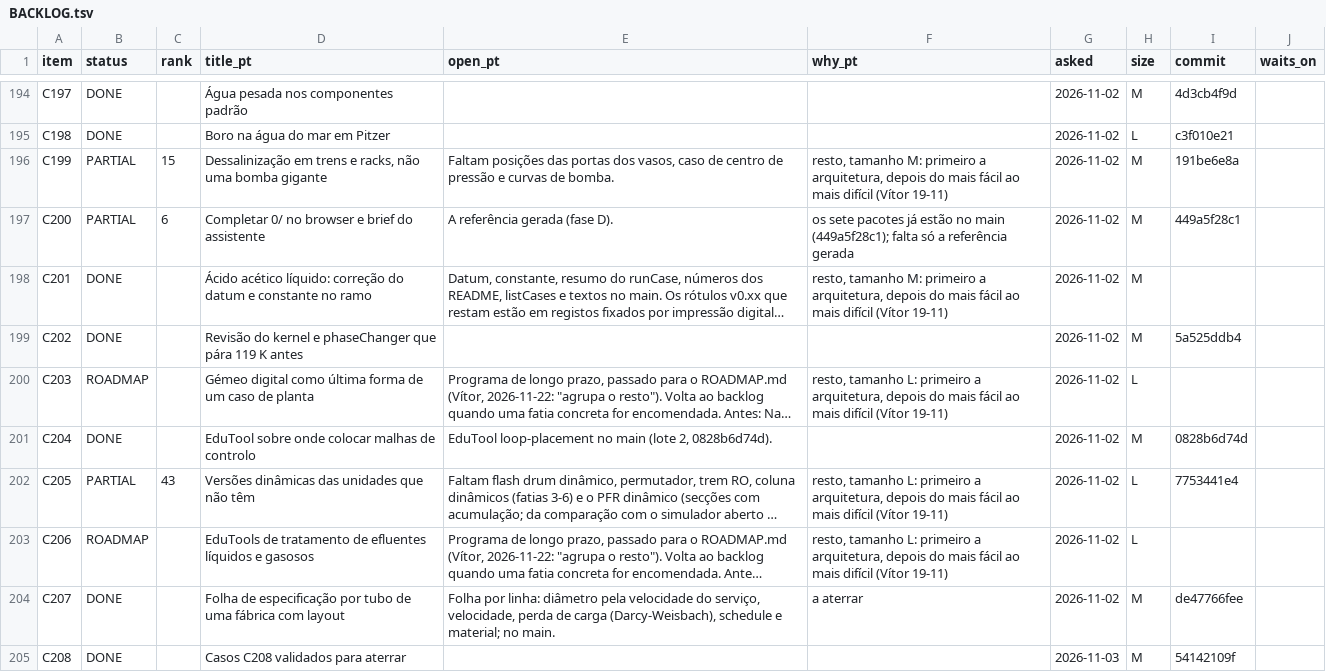
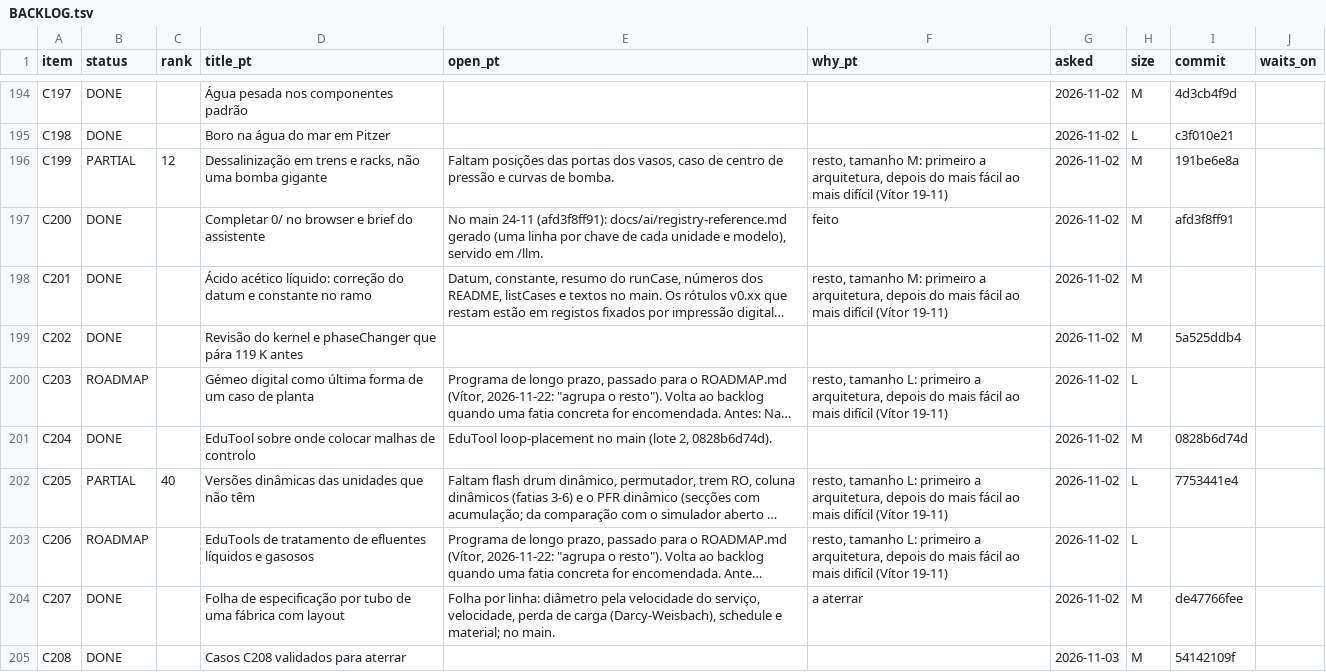
Before and after one commit to choupo-admin/choupo, a TSV file: BACKLOG.tsv, drawn as a sheet; only a part is shown, gaps mark what is left out; long unchanged cells end in …; the diff covers the shown part only; the diff names each change by its address in the sheet, - before the commit and + after, or states it on an @@ line.

Commit message:
Backlog: C256, C335, C200 done (afd3f8ff91); C490 opened; last full sweep 11-24
Signed-off-by: Vítor Geraldes <talentgroundlda@gmail.com>

```diff
--- a/BACKLOG.tsv
+++ b/BACKLOG.tsv
-C196 (rank): 15
+C196 (rank): 12
-B197 (status): PARTIAL
+B197 (status): DONE
-C197 (rank): 6
+C197 (rank): (empty)
-E197 (open_pt): A referência gerada (fase D).
+E197 (open_pt): No main 24-11 (afd3f8ff91): docs/ai/registry-reference.md gerado (uma linha por chave de cada unidade e modelo), servido em /llm.
-F197 (why_pt): os sete pacotes já estão no main (449a5f28c1); falta só a referência gerada
+F197 (why_pt): feito
-I197 (commit): 449a5f28c1
+I197 (commit): afd3f8ff91
-C202 (rank): 43
+C202 (rank): 40
```
Also changed, not shown: 1 added row and 63 edited cells elsewhere in this file, 2 other files.
